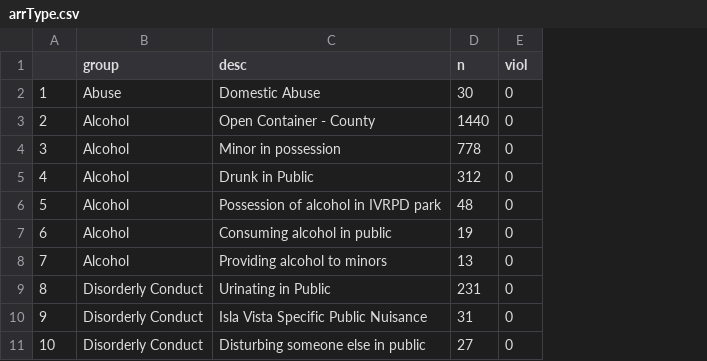
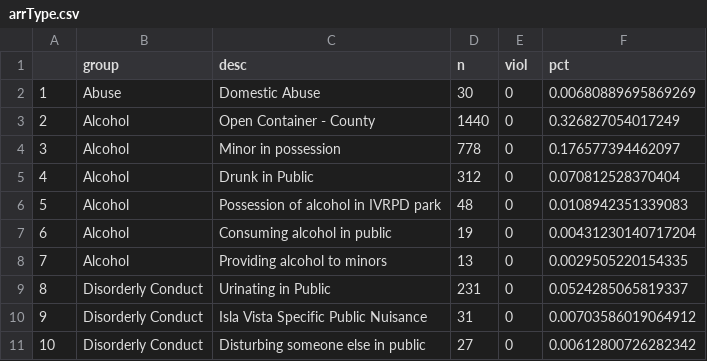
Before and after one commit to dailynexusdata/crime-report, a CSV file: dist/data/arrType.csv, drawn as a sheet; only a part is shown; the diff names each change by its address in the sheet, - before the commit and + after, or states it on an @@ line.

Commit message:
data as pct

```diff
--- a/dist/data/arrType.csv
+++ b/dist/data/arrType.csv
+column F (pct), rows 2-11: 0.00680889695869269 | 0.326827054017249 | 0.176577394462097 | 0.070812528370404 | 0.0108942351339083 | 0.00431230140717204 | 0.0029505220154335 | 0.0524285065819337 | 0.00703586019064912 | 0.00612800726282342
```
Also changed, not shown: 6 other files.
